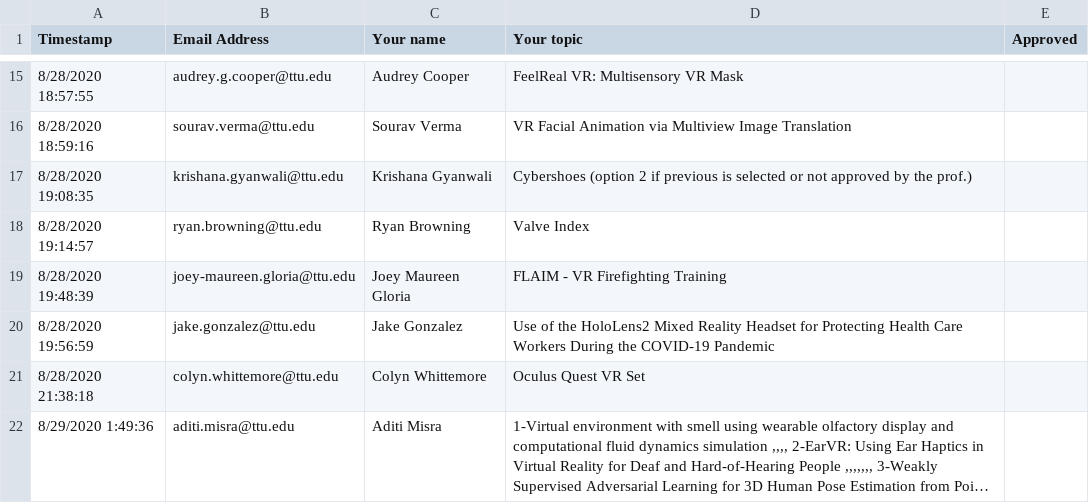
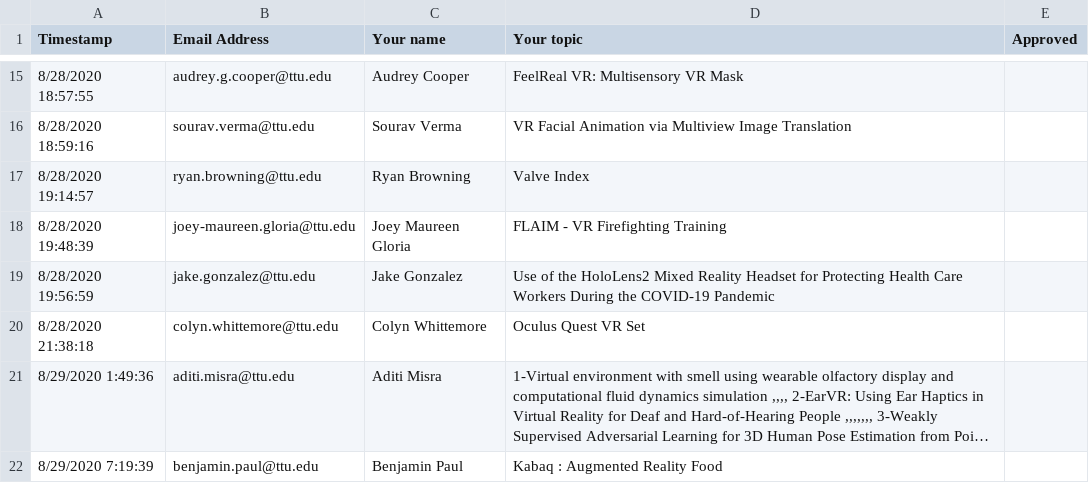
Before and after one commit to iDataVisualizationLab/CS5331-VirtualReality-Fall2020, a CSV file: StudentChoices/Student choice.csv, drawn as a sheet; only a part is shown, gaps mark what is left out; the shorter side is filled out with more unchanged rows; long unchanged cells end in ….

Commit message:
Update Student choice.csv

```diff
--- a/StudentChoices/Student choice.csv
+++ b/StudentChoices/Student choice.csv
@@ -16,3 +16,2 @@ Timestamp,Email Address,Your name,Your topic,Approved
 8/28/2020 18:59:16,sourav.verma@ttu.edu,Sourav Verma,VR Facial Animation via Multiview Image Translation,
-8/28/2020 19:08:35,krishana.gyanwali@ttu.edu,Krishana Gyanwali,Cybershoes (option 2 if previous is selected or not approved by the prof.),
 8/28/2020 19:14:57,ryan.browning@ttu.edu,Ryan Browning,Valve Index,
```
